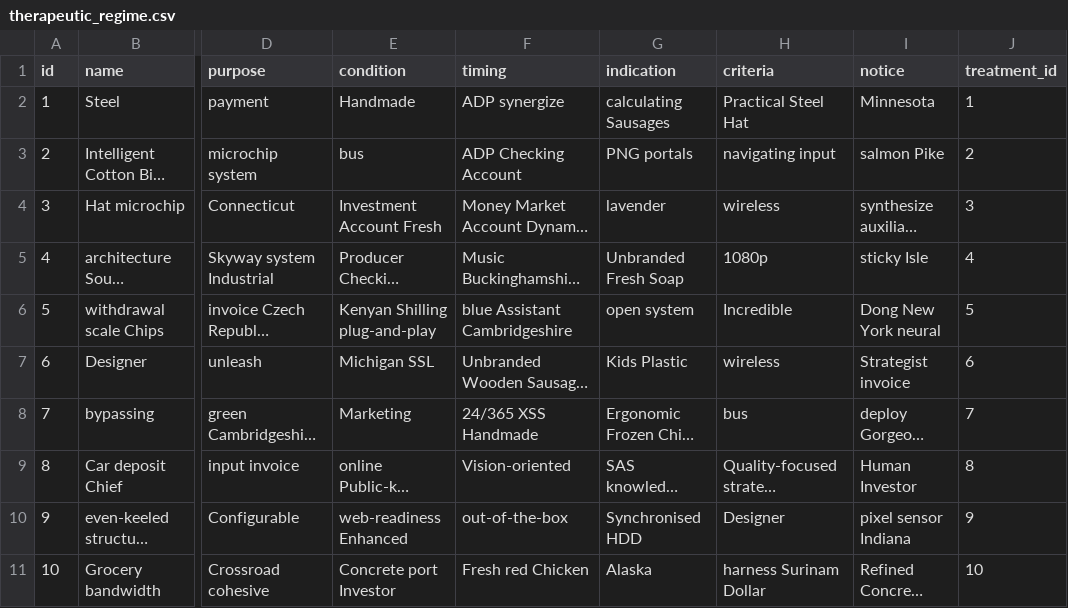
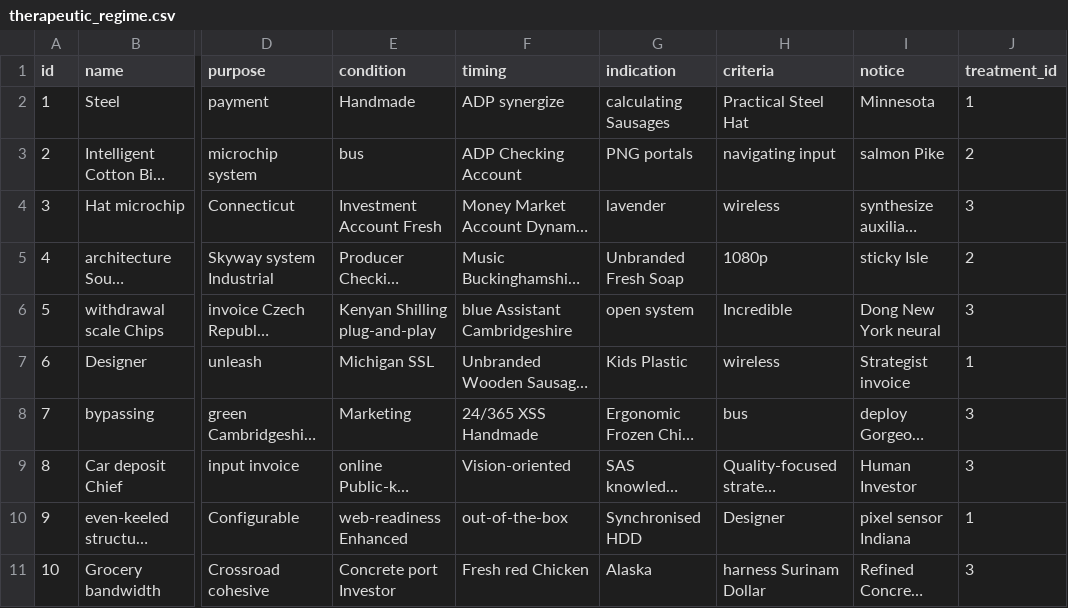
Before and after one commit to MSE-2019-2021/support_care, a CSV file: src/main/resources/config/liquibase/fake-data/therapeutic_regime.csv, drawn as a sheet; only a part is shown, gaps mark what is left out; long unchanged cells end in …; the diff names each change by its address in the sheet, - before the commit and + after, or states it on an @@ line.

Commit message:
Fix examples of fake theurapetical regime data

```diff
--- a/src/main/resources/config/liquibase/fake-data/therapeutic_regime.csv
+++ b/src/main/resources/config/liquibase/fake-data/therapeutic_regime.csv
-J5 (treatment_id): 4
+J5 (treatment_id): 2
-J6 (treatment_id): 5
+J6 (treatment_id): 3
-J7 (treatment_id): 6
+J7 (treatment_id): 1
-J8 (treatment_id): 7
+J8 (treatment_id): 3
-J9 (treatment_id): 8
+J9 (treatment_id): 3
-J10 (treatment_id): 9
+J10 (treatment_id): 1
-J11 (treatment_id): 10
+J11 (treatment_id): 3
```
